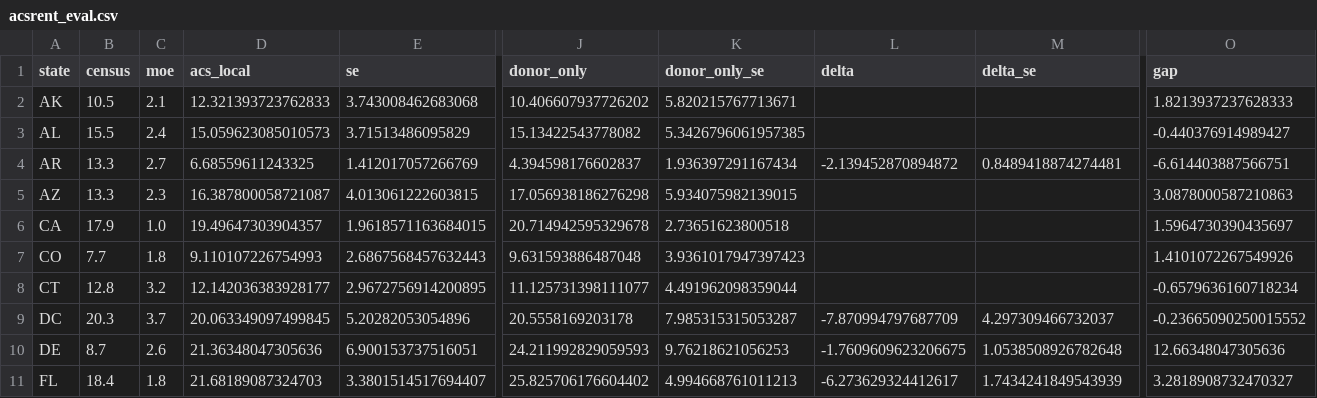
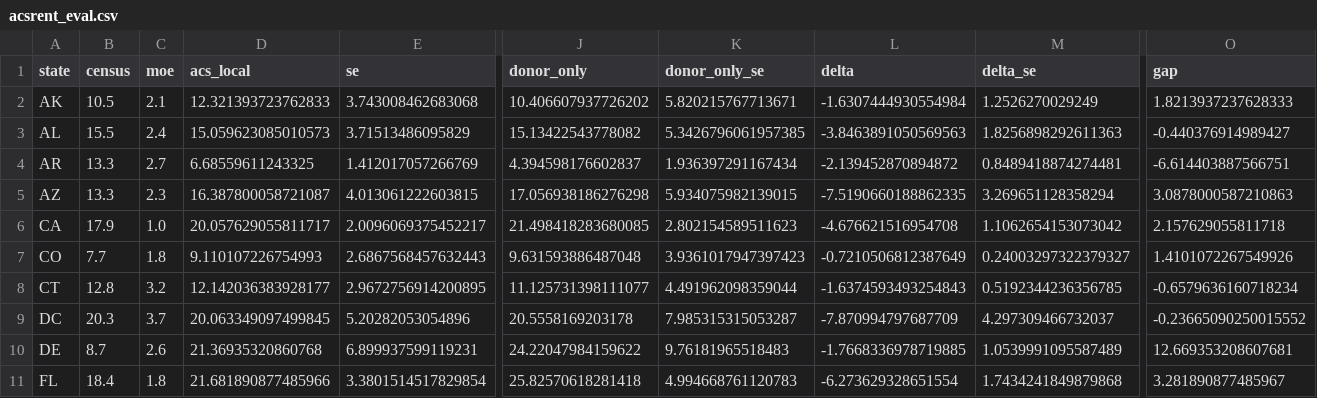
Before and after one commit to PolicyEngine/microcosm, a CSV file: docs/evidence/us-state-child-spm-2026-11/outputs/acsrent_eval.csv, drawn as a sheet; only a part is shown, gaps mark what is left out; the diff covers the shown part only; the diff names each change by its address in the sheet, - before the commit and + after, or states it on an @@ line.

```diff
--- a/docs/evidence/us-state-child-spm-2026-11/outputs/acsrent_eval.csv
+++ b/docs/evidence/us-state-child-spm-2026-11/outputs/acsrent_eval.csv
-L2 (delta): (empty)
+L2 (delta): -1.6307444930554984
-M2 (delta_se): (empty)
+M2 (delta_se): 1.2526270029249
-L3 (delta): (empty)
+L3 (delta): -3.8463891050569563
-M3 (delta_se): (empty)
+M3 (delta_se): 1.8256898292611363
-L5 (delta): (empty)
+L5 (delta): -7.5190660188862335
-M5 (delta_se): (empty)
+M5 (delta_se): 3.269651128358294
-D6 (acs_local): 19.49647303904357
+D6 (acs_local): 20.057629055811717
-E6 (se): 1.9618571163684015
+E6 (se): 2.0096069375452217
-J6 (donor_only): 20.714942595329678
+J6 (donor_only): 21.498418283680085
-K6 (donor_only_se): 2.73651623800518
+K6 (donor_only_se): 2.802154589511623
-L6 (delta): (empty)
+L6 (delta): -4.676621516954708
-M6 (delta_se): (empty)
+M6 (delta_se): 1.1062654153073042
-O6 (gap): 1.5964730390435697
+O6 (gap): 2.157629055811718
-L7 (delta): (empty)
+L7 (delta): -0.7210506812387649
-M7 (delta_se): (empty)
+M7 (delta_se): 0.24003297322379327
-L8 (delta): (empty)
+L8 (delta): -1.6374593493254843
-M8 (delta_se): (empty)
+M8 (delta_se): 0.5192344236356785
-D10 (acs_local): 21.36348047305636
+D10 (acs_local): 21.36935320860768
-E10 (se): 6.900153737516051
+E10 (se): 6.899937599119231
-J10 (donor_only): 24.211992829059593
+J10 (donor_only): 24.22047984159622
-K10 (donor_only_se): 9.76218621056253
+K10 (donor_only_se): 9.76181965518483
-L10 (delta): -1.7609609623206675
+L10 (delta): -1.7668336978719885
-M10 (delta_se): 1.0538508926782648
+M10 (delta_se): 1.0539991095587489
-O10 (gap): 12.66348047305636
+O10 (gap): 12.669353208607681
-D11 (acs_local): 21.68189087324703
+D11 (acs_local): 21.681890877485966
-E11 (se): 3.3801514517694407
+E11 (se): 3.3801514517829854
-J11 (donor_only): 25.825706176604402
+J11 (donor_only): 25.82570618281418
-K11 (donor_only_se): 4.994668761011213
+K11 (donor_only_se): 4.994668761120783
-L11 (delta): -6.273629324412617
+L11 (delta): -6.273629328651554
-M11 (delta_se): 1.7434241849543939
+M11 (delta_se): 1.7434241849879868
-O11 (gap): 3.2818908732470327
+O11 (gap): 3.281890877485967
```
Also changed, not shown: 71 edited cells elsewhere in this file, docs/evidence/us-state-child-spm-2026-11/outputs/acsrent_reform.csv, docs/evidence/us-state-child-spm-2026-11/outputs/acsrent_solves.csv, 11 other files.
